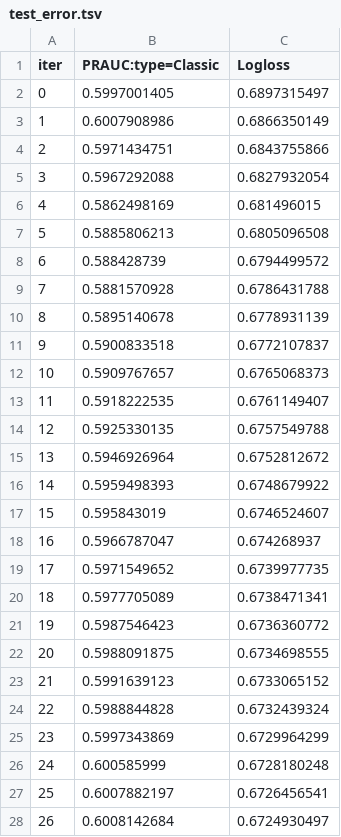
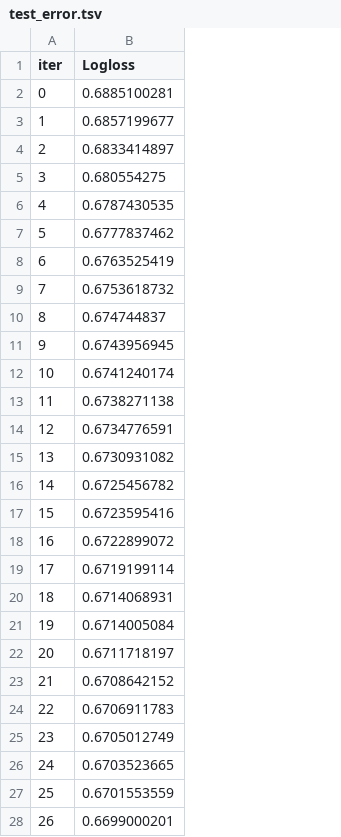
Before and after one commit to bagel-not-kaggle/YDATA-kaggle-assignment, a TSV file: catboost_info/test_error.tsv, drawn as a sheet; only a part is shown; removed rows and columns are numbered as before the commit, all else as after; the diff covers the shown part only; the diff names each change by its address in the sheet, - before the commit and + after, or states it on an @@ line.

```diff
--- a/catboost_info/test_error.tsv
+++ b/catboost_info/test_error.tsv
-column B (PRAUC:type=Classic), rows 2-28: 0.5997001405 | 0.6007908986 | 0.5971434751 | 0.5967292088 | 0.5862498169 | 0.5885806213 | 0.588428739 | 0.5881570928 | 0.5895140678 | 0.5900833518 | 0.5909767657 | 0.5918222535 | 0.5925330135 | 0.5946926964 | 0.5959498393 | 0.595843019 | 0.5966787047 | 0.5971549652 | 0.5977705089 | 0.5987546423 | 0.5988091875 | 0.5991639123 | 0.5988844828 | 0.5997343869 | 0.600585999 | 0.6007882197 | 0.6008142684
-B2 (Logloss): 0.6897315497
+B2 (Logloss): 0.6885100281
-B3 (Logloss): 0.6866350149
+B3 (Logloss): 0.6857199677
-B4 (Logloss): 0.6843755866
+B4 (Logloss): 0.6833414897
-B5 (Logloss): 0.6827932054
+B5 (Logloss): 0.680554275
-B6 (Logloss): 0.681496015
+B6 (Logloss): 0.6787430535
-B7 (Logloss): 0.6805096508
+B7 (Logloss): 0.6777837462
-B8 (Logloss): 0.6794499572
+B8 (Logloss): 0.6763525419
-B9 (Logloss): 0.6786431788
+B9 (Logloss): 0.6753618732
-B10 (Logloss): 0.6778931139
+B10 (Logloss): 0.674744837
-B11 (Logloss): 0.6772107837
+B11 (Logloss): 0.6743956945
-B12 (Logloss): 0.6765068373
+B12 (Logloss): 0.6741240174
-B13 (Logloss): 0.6761149407
+B13 (Logloss): 0.6738271138
-B14 (Logloss): 0.6757549788
+B14 (Logloss): 0.6734776591
-B15 (Logloss): 0.6752812672
+B15 (Logloss): 0.6730931082
-B16 (Logloss): 0.6748679922
+B16 (Logloss): 0.6725456782
-B17 (Logloss): 0.6746524607
+B17 (Logloss): 0.6723595416
-B18 (Logloss): 0.674268937
+B18 (Logloss): 0.6722899072
-B19 (Logloss): 0.6739977735
+B19 (Logloss): 0.6719199114
-B20 (Logloss): 0.6738471341
+B20 (Logloss): 0.6714068931
-B21 (Logloss): 0.6736360772
+B21 (Logloss): 0.6714005084
-B22 (Logloss): 0.6734698555
+B22 (Logloss): 0.6711718197
-B23 (Logloss): 0.6733065152
+B23 (Logloss): 0.6708642152
-B24 (Logloss): 0.6732439324
+B24 (Logloss): 0.6706911783
-B25 (Logloss): 0.6729964299
+B25 (Logloss): 0.6705012749
-B26 (Logloss): 0.6728180248
+B26 (Logloss): 0.6703523665
-B27 (Logloss): 0.6726456541
+B27 (Logloss): 0.6701553559
-B28 (Logloss): 0.6724930497
+B28 (Logloss): 0.6699000201
```
Also changed, not shown: 36 removed rows and 20 edited cells elsewhere in this file, catboost_info/learn_error.tsv, catboost_info/time_left.tsv, 5 other files.
